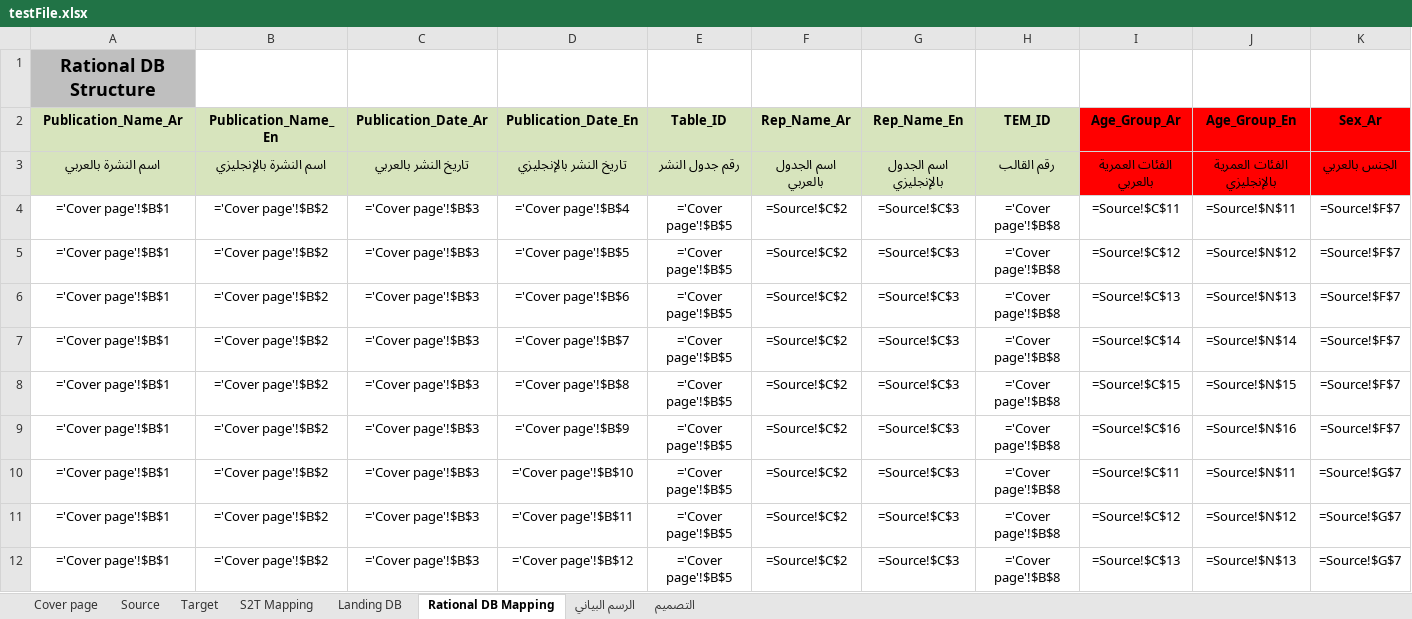
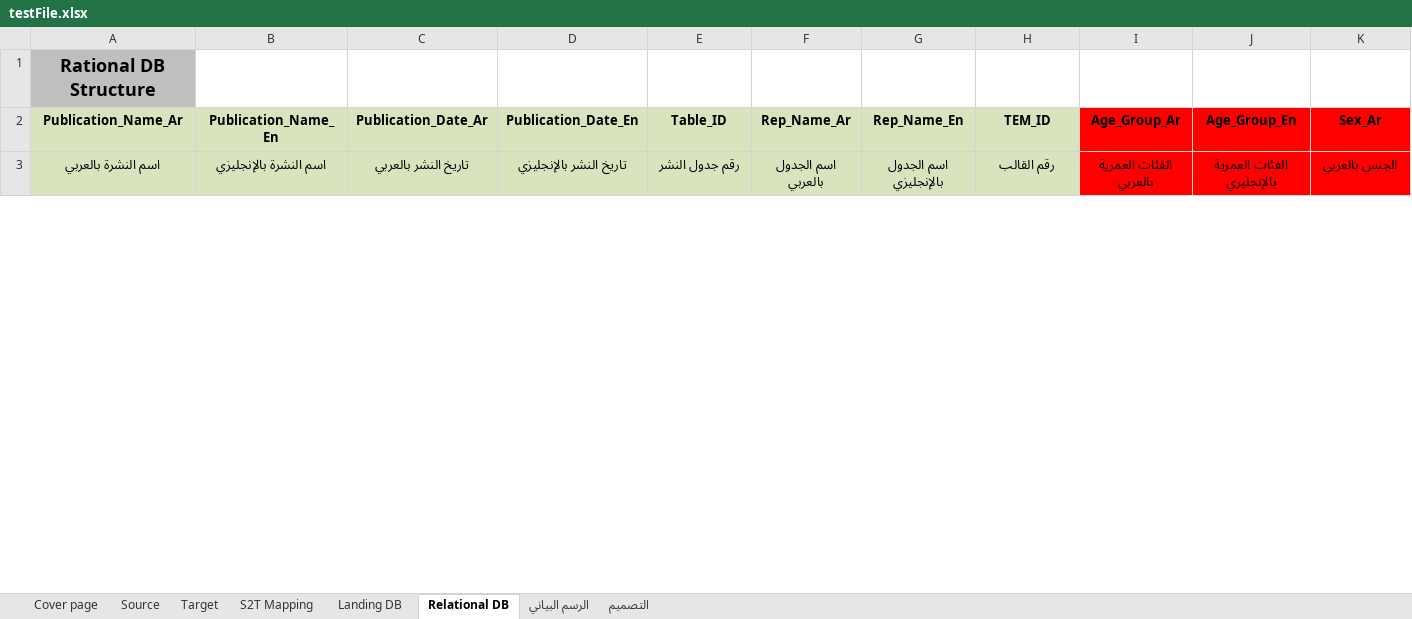
Before and after one commit to workAccountRS/ExcelPoc, an Excel workbook: testFile.xlsx, sheet Relational DB, drawn as a sheet; only a part is shown; values as stored, in another font and other column widths than the file's, no borders; formulas without a stored value are shown as written; removed rows and columns are numbered as before the commit, all else as after; rows hold the shown columns only; the diff covers the shown part only; the diff names each change by its address in the sheet, - before the commit and + after, or states it on an @@ line.

```diff
--- a/testFile.xlsx (sheet Relational DB)
+++ b/testFile.xlsx (sheet Relational DB)
-sheet tab: Rational DB Mapping
+sheet tab: Relational DB
-row 4: ='Cover page'!$B$1 | ='Cover page'!$B$2 | ='Cover page'!$B$3 | ='Cover page'!$B$4 | ='Cover page'!$B$5 | =Source!$C$2 | =Source!$C$3 | ='Cover page'!$B$8 | =Source!$C$11 | =Source!$N$11 | =Source!$F$7
-row 5: ='Cover page'!$B$1 | ='Cover page'!$B$2 | ='Cover page'!$B$3 | ='Cover page'!$B$5 | ='Cover page'!$B$5 | =Source!$C$2 | =Source!$C$3 | ='Cover page'!$B$8 | =Source!$C$12 | =Source!$N$12 | =Source!$F$7
-row 6: ='Cover page'!$B$1 | ='Cover page'!$B$2 | ='Cover page'!$B$3 | ='Cover page'!$B$6 | ='Cover page'!$B$5 | =Source!$C$2 | =Source!$C$3 | ='Cover page'!$B$8 | =Source!$C$13 | =Source!$N$13 | =Source!$F$7
-row 7: ='Cover page'!$B$1 | ='Cover page'!$B$2 | ='Cover page'!$B$3 | ='Cover page'!$B$7 | ='Cover page'!$B$5 | =Source!$C$2 | =Source!$C$3 | ='Cover page'!$B$8 | =Source!$C$14 | =Source!$N$14 | =Source!$F$7
-row 8: ='Cover page'!$B$1 | ='Cover page'!$B$2 | ='Cover page'!$B$3 | ='Cover page'!$B$8 | ='Cover page'!$B$5 | =Source!$C$2 | =Source!$C$3 | ='Cover page'!$B$8 | =Source!$C$15 | =Source!$N$15 | =Source!$F$7
-row 9: ='Cover page'!$B$1 | ='Cover page'!$B$2 | ='Cover page'!$B$3 | ='Cover page'!$B$9 | ='Cover page'!$B$5 | =Source!$C$2 | =Source!$C$3 | ='Cover page'!$B$8 | =Source!$C$16 | =Source!$N$16 | =Source!$F$7
-row 10: ='Cover page'!$B$1 | ='Cover page'!$B$2 | ='Cover page'!$B$3 | ='Cover page'!$B$10 | ='Cover page'!$B$5 | =Source!$C$2 | =Source!$C$3 | ='Cover page'!$B$8 | =Source!$C$11 | =Source!$N$11 | =Source!$G$7
-row 11: ='Cover page'!$B$1 | ='Cover page'!$B$2 | ='Cover page'!$B$3 | ='Cover page'!$B$11 | ='Cover page'!$B$5 | =Source!$C$2 | =Source!$C$3 | ='Cover page'!$B$8 | =Source!$C$12 | =Source!$N$12 | =Source!$G$7
-row 12: ='Cover page'!$B$1 | ='Cover page'!$B$2 | ='Cover page'!$B$3 | ='Cover page'!$B$12 | ='Cover page'!$B$5 | =Source!$C$2 | =Source!$C$3 | ='Cover page'!$B$8 | =Source!$C$13 | =Source!$N$13 | =Source!$G$7
```
Also changed, not shown: 36 added rows and 27 removed rows elsewhere in this sheet, sheet Landing DB, sheet Source, sheet S2T Mapping, sheet Target, charts or pictures, 8 other files.
